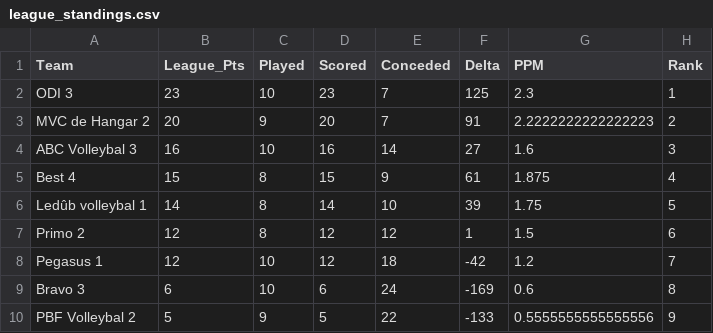
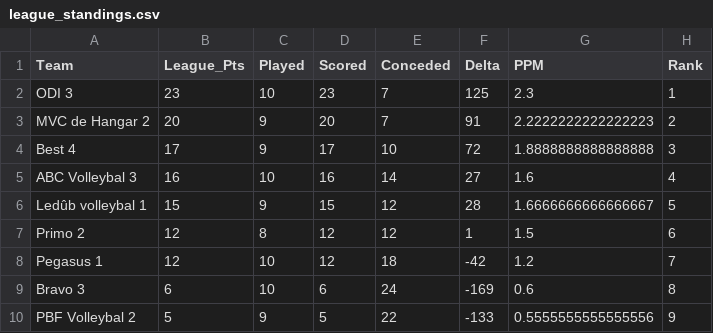
Before and after one commit to Adamkin/volleyball-analytics, a CSV file: data/league_standings.csv, drawn as a sheet.

```diff
--- a/data/league_standings.csv
+++ b/data/league_standings.csv
@@ -3,5 +3,5 @@ ODI 3,23,10,23,7,125,2.3,1
 MVC de Hangar 2,20,9,20,7,91,2.2222222222222223,2
-ABC Volleybal 3,16,10,16,14,27,1.6,3
-Best 4,15,8,15,9,61,1.875,4
-Ledûb volleybal 1,14,8,14,10,39,1.75,5
+Best 4,17,9,17,10,72,1.8888888888888888,3
+ABC Volleybal 3,16,10,16,14,27,1.6,4
+Ledûb volleybal 1,15,9,15,12,28,1.6666666666666667,5
 Primo 2,12,8,12,12,1,1.5,6
```
Also changed, not shown: data/volleyball_clean.csv, data/volleyball_raw.csv.
